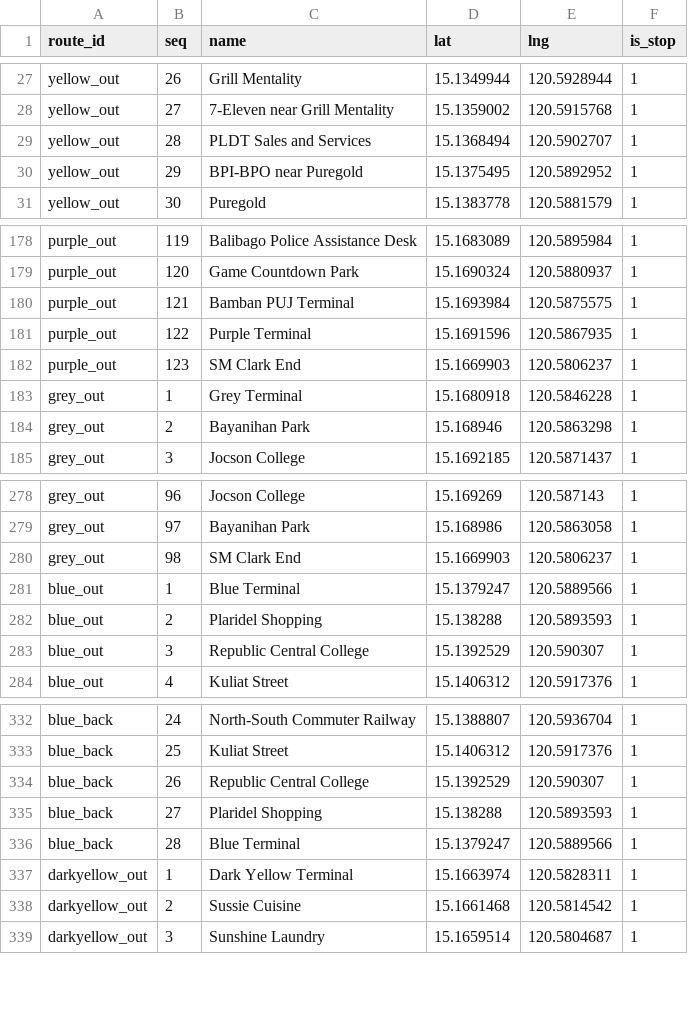
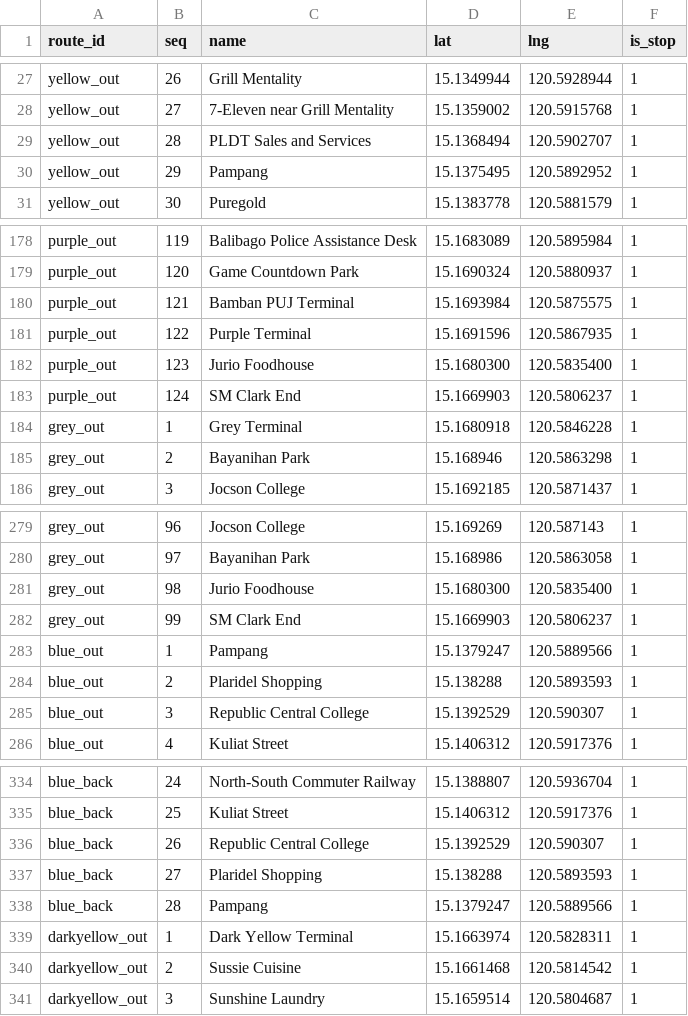
Before and after one commit to brown-cookies/qin-final-build, a CSV file: data/raw/waypoints.csv, drawn as a sheet; only a part is shown, gaps mark what is left out.

Commit message:
feat: route data pipeline (snap, validate, seed) with 9 snapped routes (#4)

```diff
--- a/data/raw/waypoints.csv
+++ b/data/raw/waypoints.csv
@@ -29,3 +29,3 @@ yellow_out,27,7-Eleven near Grill Mentality,15.1359002,120.5915768,1
 yellow_out,28,PLDT Sales and Services,15.1368494,120.5902707,1
-yellow_out,29,BPI-BPO near Puregold,15.1375495,120.5892952,1
+yellow_out,29,Pampang,15.1375495,120.5892952,1
 yellow_out,30,Puregold,15.1383778,120.5881579,1
@@ -181,3 +181,4 @@ purple_out,121,Bamban PUJ Terminal,15.1693984,120.5875575,1
 purple_out,122,Purple Terminal,15.1691596,120.5867935,1
-purple_out,123,SM Clark End,15.1669903,120.5806237,1
+purple_out,123,Jurio Foodhouse,15.1680300,120.5835400,1
+purple_out,124,SM Clark End,15.1669903,120.5806237,1
 grey_out,1,Grey Terminal,15.1680918,120.5846228,1
@@ -279,4 +280,5 @@ grey_out,96,Jocson College,15.169269,120.587143,1
 grey_out,97,Bayanihan Park,15.168986,120.5863058,1
-grey_out,98,SM Clark End,15.1669903,120.5806237,1
-blue_out,1,Blue Terminal,15.1379247,120.5889566,1
+grey_out,98,Jurio Foodhouse,15.1680300,120.5835400,1
+grey_out,99,SM Clark End,15.1669903,120.5806237,1
+blue_out,1,Pampang,15.1379247,120.5889566,1
 blue_out,2,Plaridel Shopping,15.138288,120.5893593,1
@@ -335,3 +337,3 @@ blue_back,26,Republic Central College,15.1392529,120.590307,1
 blue_back,27,Plaridel Shopping,15.138288,120.5893593,1
-blue_back,28,Blue Terminal,15.1379247,120.5889566,1
+blue_back,28,Pampang,15.1379247,120.5889566,1
 darkyellow_out,1,Dark Yellow Terminal,15.1663974,120.5828311,1
```
Also changed, not shown: 17 other files.
